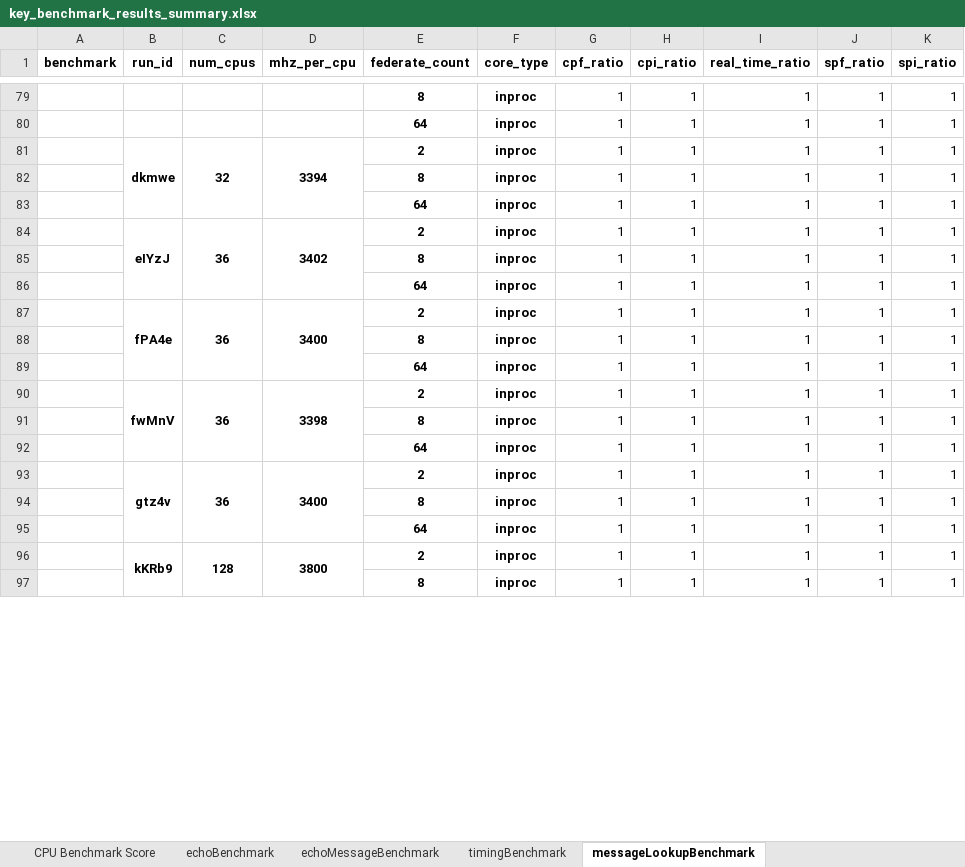
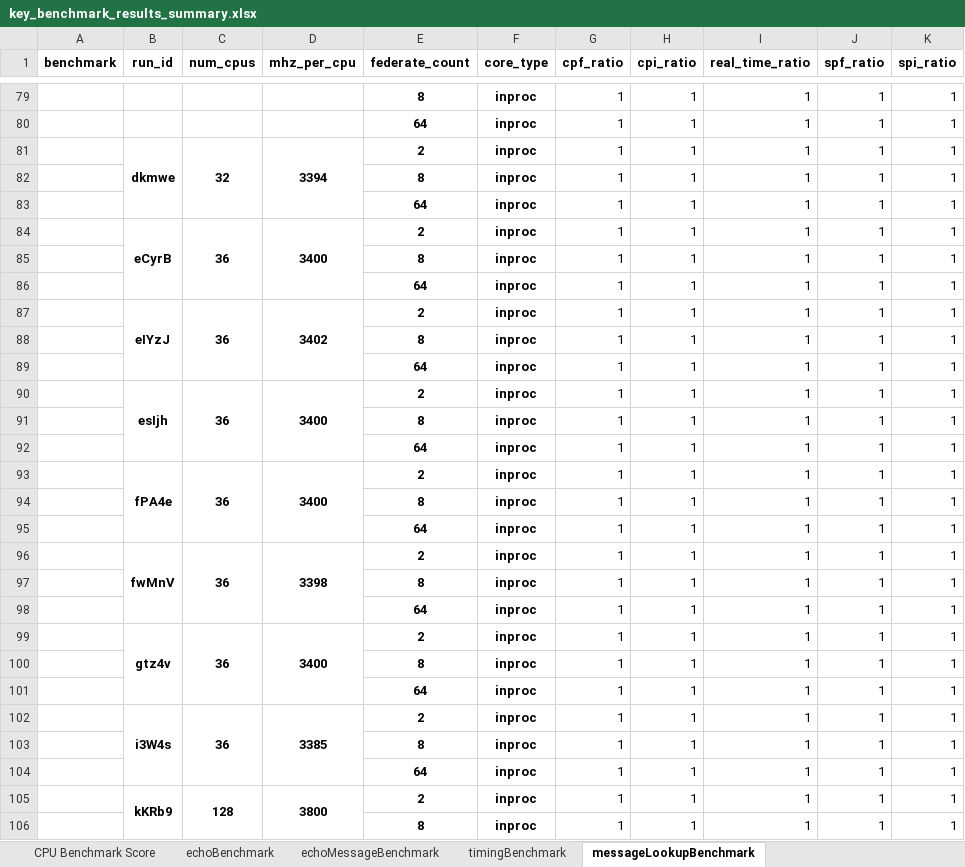
Before and after one commit to GMLC-TDC/helics_benchmark_results, an Excel workbook: summary_spreadsheets/key_benchmark_results_summary.xlsx, sheet messageLookupBenchmark, drawn as a sheet; only a part is shown, gaps mark what is left out; values as stored, in another font and other column widths than the file's, no borders; removed rows and columns are numbered as before the commit, all else as after; the diff names each change by its address in the sheet, - before the commit and + after, or states it on an @@ line.

```diff
--- a/summary_spreadsheets/key_benchmark_results_summary.xlsx (sheet messageLookupBenchmark)
+++ b/summary_spreadsheets/key_benchmark_results_summary.xlsx (sheet messageLookupBenchmark)
+row 84:  | eCyrB | 36 | 3400 | 2 | inproc | 1 | 1 | 1 | 1 | 1
+row 85:  |  |  |  | 8 | inproc | 1 | 1 | 1 | 1 | 1
+row 86:  |  |  |  | 64 | inproc | 1 | 1 | 1 | 1 | 1
-B84:B86 merged
+B87:B89 merged
-C84:C86 merged
+C87:C89 merged
-D84:D86 merged
+D87:D89 merged
+row 88:  |  |  |  | 8 | inproc | 1 | 1 | 1 | 1 | 1
+row 89:  |  |  |  | 64 | inproc | 1 | 1 | 1 | 1 | 1
+row 90:  | esIjh | 36 | 3400 | 2 | inproc | 1 | 1 | 1 | 1 | 1
-B93:B95 merged
+B99:B101 merged
-C93:C95 merged
+C99:C101 merged
-D93:D95 merged
+D99:D101 merged
+row 100:  |  |  |  | 8 | inproc | 1 | 1 | 1 | 1 | 1
+row 101:  |  |  |  | 64 | inproc | 1 | 1 | 1 | 1 | 1
+row 102:  | i3W4s | 36 | 3385 | 2 | inproc | 1 | 1 | 1 | 1 | 1
```
Also changed, not shown: sheet timingBenchmark, sheet echoMessageBenchmark, sheet echoBenchmark, sheet CPU Benchmark Score, summary_spreadsheets/multinode_benchmark_results_summary.xlsx, 5 other files.
